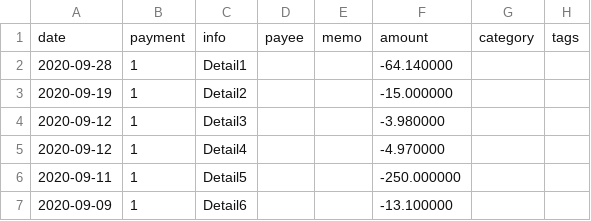
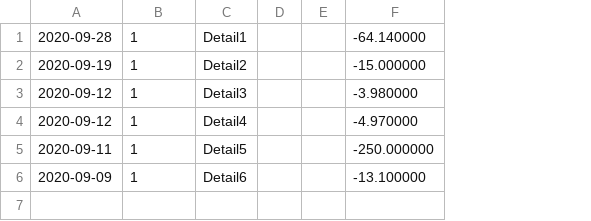
Before and after one commit to sercxanto/go-homebank-csv, a CSV file: internal/pkg/batchconvert/testfiles/expected_output/mixed/Umsaetze.csv, drawn as a sheet; removed rows and columns are numbered as before the commit, all else as after; the diff names each change by its address in the sheet, - before the commit and + after, or states it on an @@ line.

```diff
--- a/internal/pkg/batchconvert/testfiles/expected_output/mixed/Umsaetze.csv
+++ b/internal/pkg/batchconvert/testfiles/expected_output/mixed/Umsaetze.csv
-column D, empty
-column E, empty
+column D, empty
+column E, empty
-column G, empty
-column H, empty
-row 1: date | payment | info | payee | memo | amount | category | tags
```
Also changed, not shown: internal/pkg/batchconvert/testfiles/expected_output/mixed/Umsaetze_DE12345678901234567890_2023.10.04.csv, internal/pkg/batchconvert/testfiles/expected_output/volksbank/Umsaetze_DE12345678901234567890_2023.10.04.csv, 9 other files.
